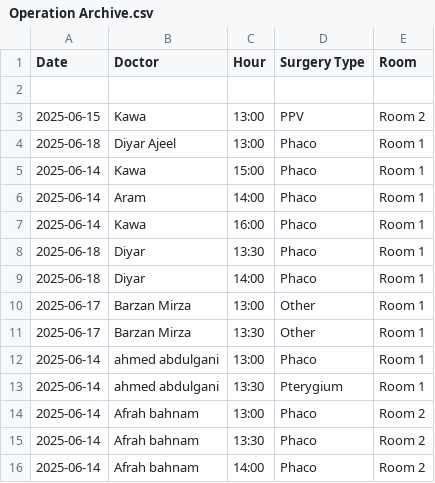
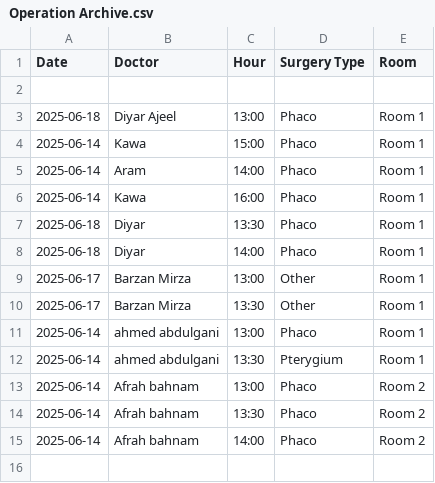
Before and after one commit to ParezDzay/Global, a CSV file: Operation Archive.csv, drawn as a sheet.

Commit message:
Update Operation Archive.csv

```diff
--- a/Operation Archive.csv
+++ b/Operation Archive.csv
@@ -2,3 +2,2 @@ Date,Doctor,Hour,Surgery Type,Room
 
-2025-06-15,Kawa,13:00,PPV,Room 2
 2025-06-18,Diyar Ajeel,13:00,Phaco,Room 1
```
